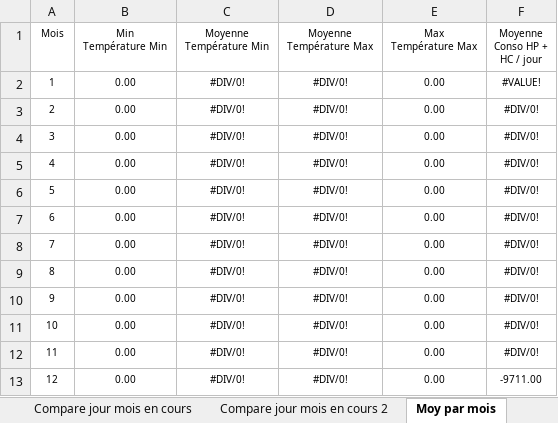
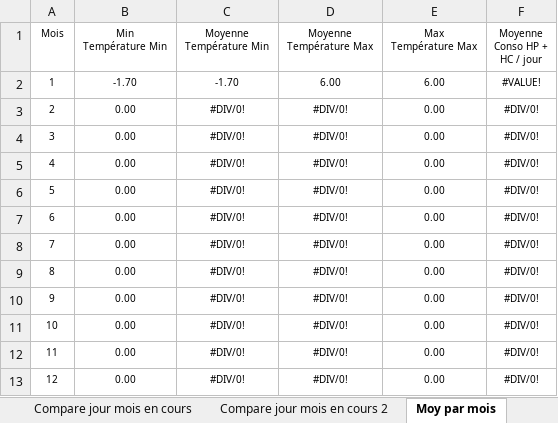
Before and after one commit to bdelion/web-scraper, an Excel workbook: assets/InputData.xlsx, sheet Moy par mois, drawn as a sheet; values as stored, in another font and other column widths than the file's, no borders; charts and pictures and table styles not drawn; the diff names each change by its address in the sheet, - before the commit and + after, or states it on an @@ line.

```diff
--- a/assets/InputData.xlsx (sheet Moy par mois)
+++ b/assets/InputData.xlsx (sheet Moy par mois)
-B2 (Min Température Min): 0.00
+B2 (Min Température Min): -1.70
-C2 (Moyenne Température Min): #DIV/0!
+C2 (Moyenne Température Min): -1.70
-D2 (Moyenne Température Max): #DIV/0!
+D2 (Moyenne Température Max): 6.00
-E2 (Max Température Max): 0.00
+E2 (Max Température Max): 6.00
-F13 (Moyenne Conso HP + HC / jour): -9711.00
+F13 (Moyenne Conso HP + HC / jour): #DIV/0!
```
Also changed, not shown: sheet Suivi Conso New, sheet Ecart annuel 2, sheet Ecart annuel, sheet Cumul par année, sheet Moyenne par jour semaine, sheet Compare jour mois en cours, 4 more sheets, formulas that keep their value, hidden cells, charts or pictures, assets/OutputData.xlsx, 9 other files.
